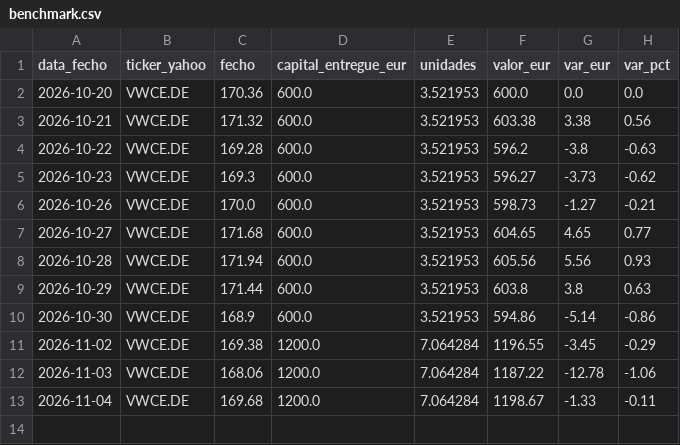
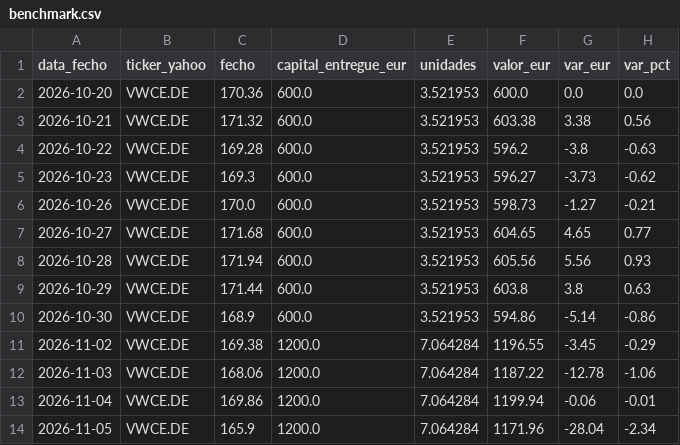
Before and after one commit to PedroDelgoat/MegaOKAI, a CSV file: dados/benchmark.csv, drawn as a sheet.

```diff
--- a/dados/benchmark.csv
+++ b/dados/benchmark.csv
@@ -12,2 +12,3 @@ data_fecho,ticker_yahoo,fecho,capital_entregue_eur,unidades,valor_eur,var_eur,va
 2026-11-03,VWCE.DE,168.06,1200.0,7.064284,1187.22,-12.78,-1.06
-2026-11-04,VWCE.DE,169.68,1200.0,7.064284,1198.67,-1.33,-0.11
+2026-11-04,VWCE.DE,169.86,1200.0,7.064284,1199.94,-0.06,-0.01
+2026-11-05,VWCE.DE,165.9,1200.0,7.064284,1171.96,-28.04,-2.34
```
Also changed, not shown: dados/noticias.csv, dados/precos.csv, 1 other file.
